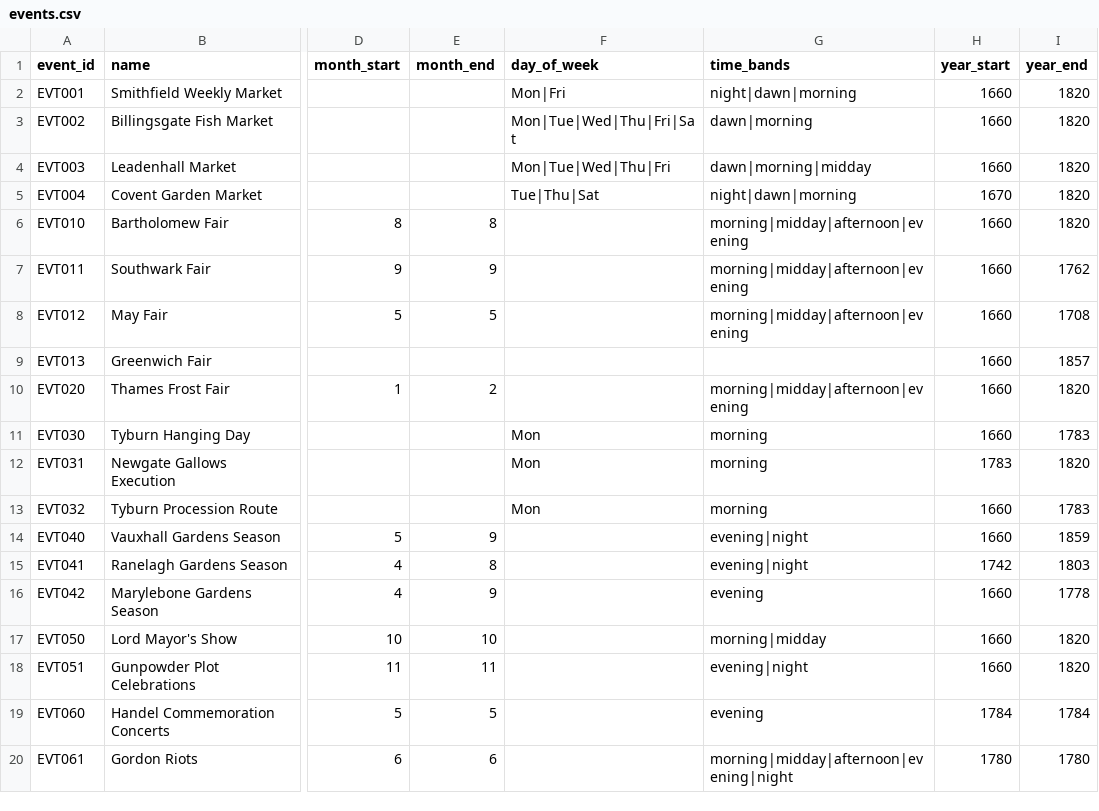
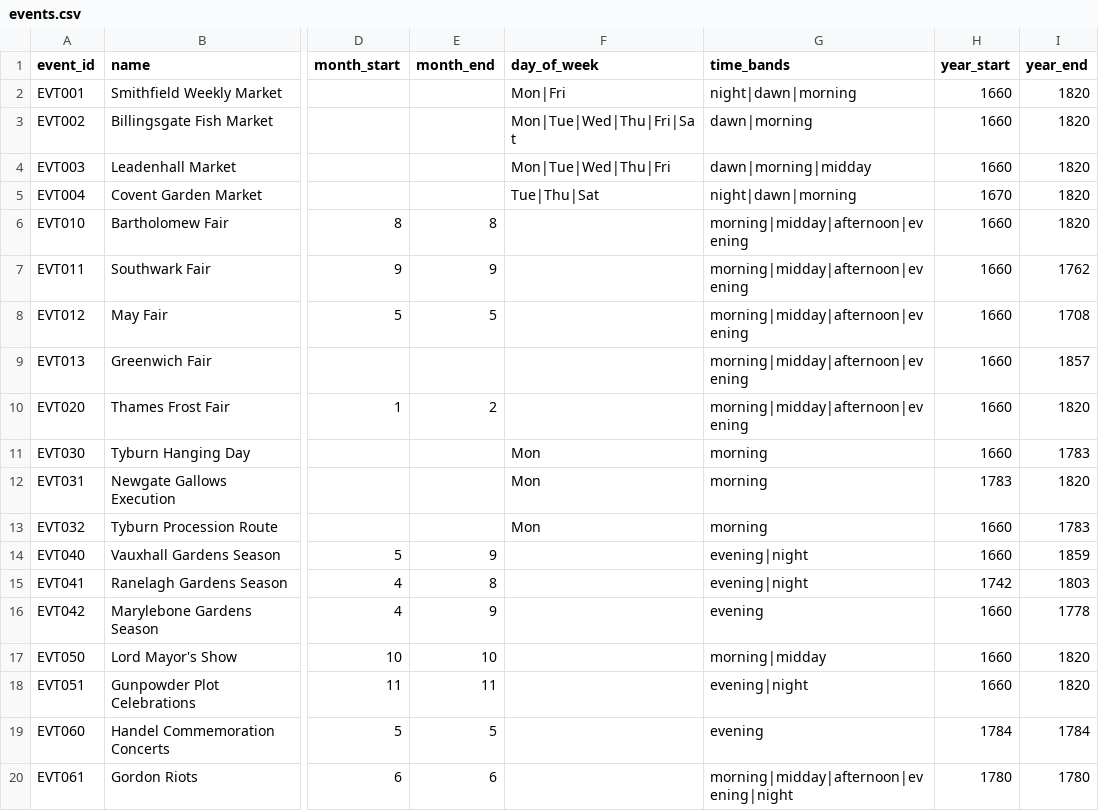
Before and after one commit to danwaterfield/DigHums, a CSV file: gazetteer/events.csv, drawn as a sheet; only a part is shown, gaps mark what is left out; the diff names each change by its address in the sheet, - before the commit and + after, or states it on an @@ line.

```diff
--- a/gazetteer/events.csv
+++ b/gazetteer/events.csv
-G9 (time_bands): (empty)
+G9 (time_bands): morning|midday|afternoon|evening
```
Also changed, not shown: 3 other files.
